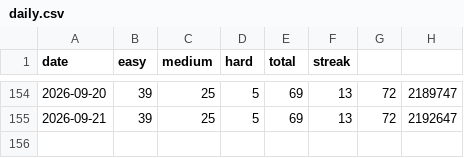
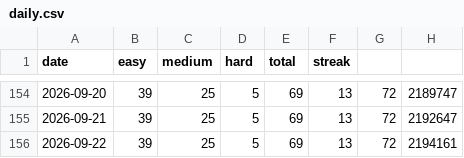
Before and after one commit to sujitha-rao/My-Leetcode-Tracker, a CSV file: leetcode/logs/daily.csv, drawn as a sheet; only a part is shown, gaps mark what is left out.

Commit message:
leetcode: daily update 2026-09-22

```diff
--- a/leetcode/logs/daily.csv
+++ b/leetcode/logs/daily.csv
@@ -155 +155,2 @@ date,easy,medium,hard,total,streak
 2026-09-21,39,25,5,69,13,72,2192647
+2026-09-22,39,25,5,69,13,72,2194161
```
Also changed, not shown: 2 other files.
